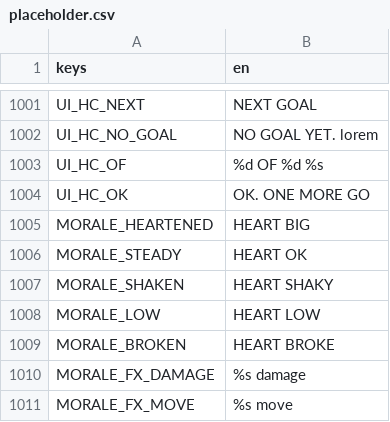
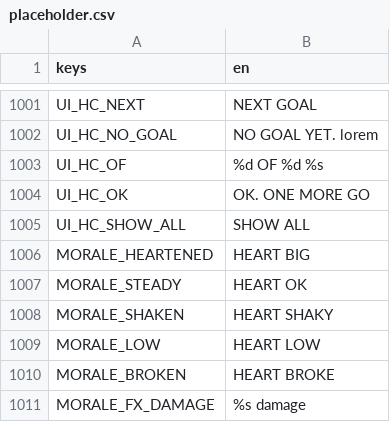
Before and after one commit to BrandonSigil/lodestone, a CSV file: game/text/placeholder.csv, drawn as a sheet; only a part is shown, gaps mark what is left out; the shorter side is filled out with more unchanged rows.

```diff
--- a/game/text/placeholder.csv
+++ b/game/text/placeholder.csv
@@ -1004,2 +1004,3 @@ UI_HC_OF,%d OF %d %s
 UI_HC_OK,OK. ONE MORE GO
+UI_HC_SHOW_ALL,SHOW ALL
 MORALE_HEARTENED,HEART BIG
```
Also changed, not shown: 17 other files.
